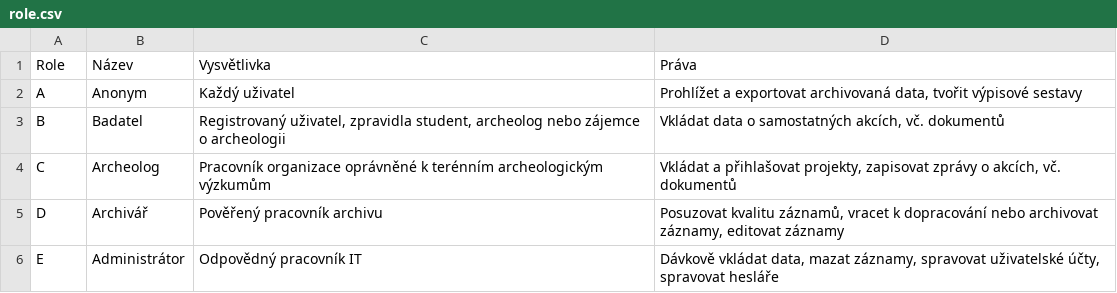
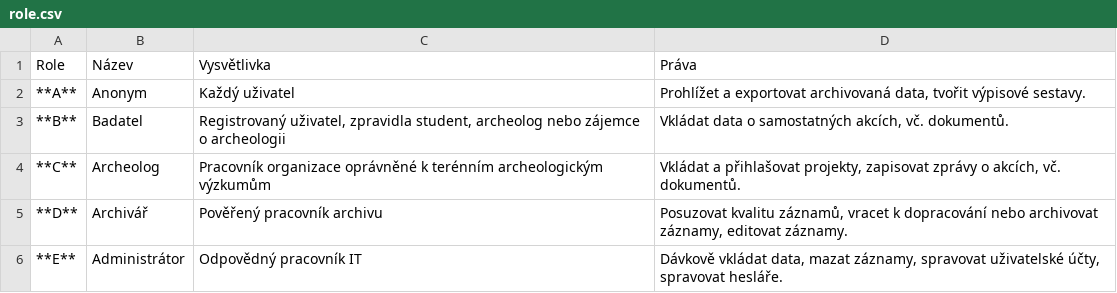
Before and after one commit to ARUP-CAS/aiscr-webamcr-help, a CSV file: o-systemu/tabs/role.csv, drawn as a sheet.

Commit message:
add/update role a ucty

```diff
--- a/o-systemu/tabs/role.csv
+++ b/o-systemu/tabs/role.csv
@@ -1,6 +1,6 @@
 "Role","Název","Vysvětlivka","Práva"
-"A","Anonym","Každý uživatel","Prohlížet a exportovat archivovaná data, tvořit výpisové sestavy"
-"B","Badatel","Registrovaný uživatel, zpravidla student, archeolog nebo zájemce o archeologii","Vkládat data o samostatných akcích, vč. dokumentů"
-"C","Archeolog","Pracovník organizace oprávněné k terénním archeologickým výzkumům","Vkládat a přihlašovat projekty, zapisovat zprávy o akcích, vč. dokumentů"
-"D","Archivář","Pověřený pracovník archivu","Posuzovat kvalitu záznamů, vracet k dopracování nebo archivovat záznamy, editovat záznamy"
-"E","Administrátor","Odpovědný pracovník IT","Dávkově vkládat data, mazat záznamy, spravovat uživatelské účty, spravovat hesláře"
+"**A**","Anonym","Každý uživatel","Prohlížet a exportovat archivovaná data, tvořit výpisové sestavy."
+"**B**","Badatel","Registrovaný uživatel, zpravidla student, archeolog nebo zájemce o archeologii","Vkládat data o samostatných akcích, vč. dokumentů."
+"**C**","Archeolog","Pracovník organizace oprávněné k terénním archeologickým výzkumům","Vkládat a přihlašovat projekty, zapisovat zprávy o akcích, vč. dokumentů."
+"**D**","Archivář","Pověřený pracovník archivu","Posuzovat kvalitu záznamů, vracet k dopracování nebo archivovat záznamy, editovat záznamy."
+"**E**","Administrátor","Odpovědný pracovník IT","Dávkově vkládat data, mazat záznamy, spravovat uživatelské účty, spravovat hesláře."
```
Also changed, not shown: 2 other files.
